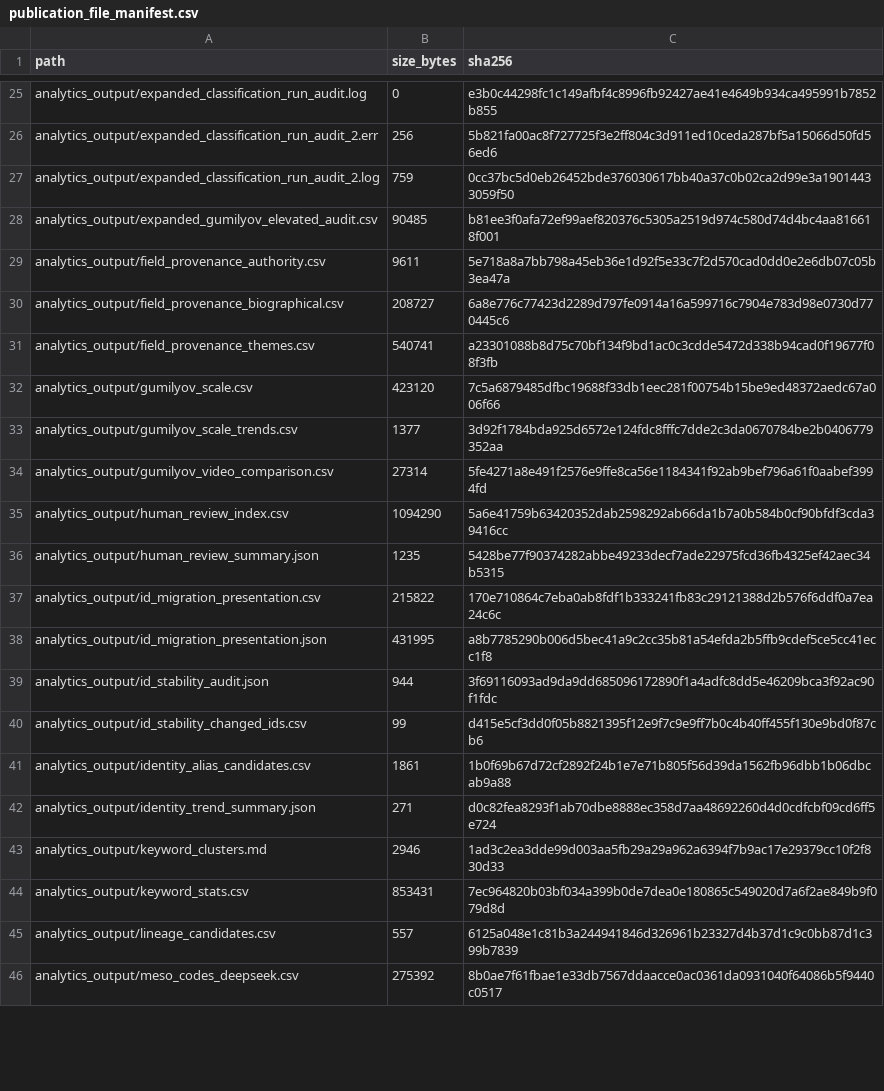
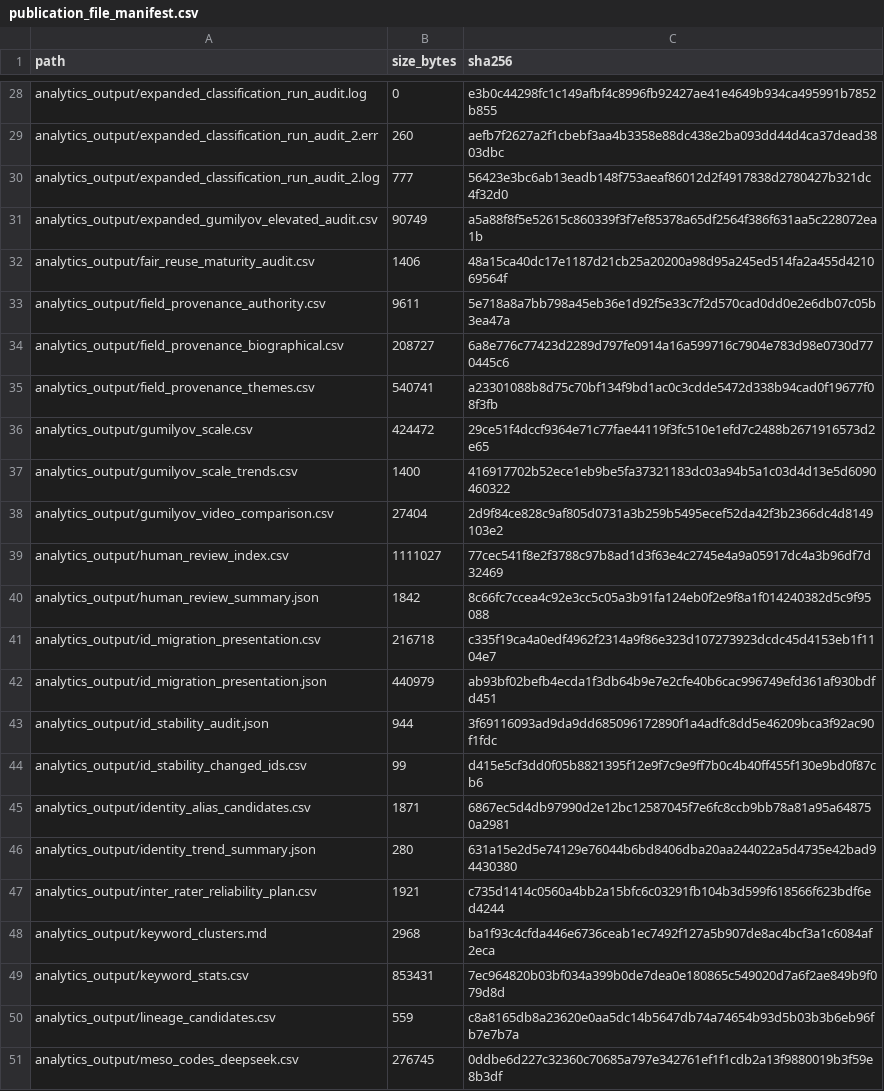
Before and after one commit to gasyoun/IndologyScholars, a CSV file: analytics_output/publication_file_manifest.csv, drawn as a sheet; only a part is shown, gaps mark what is left out; addresses are those after the commit; the diff covers the shown part only; the diff names each change by its address in the sheet, - before the commit and + after, or states it on an @@ line.

Commit message:
Add scientometrics guardrail outputs

```diff
--- a/analytics_output/publication_file_manifest.csv
+++ b/analytics_output/publication_file_manifest.csv
-B29 (size_bytes): 256
+B29 (size_bytes): 260
-C29 (sha256): 5b821fa00ac8f727725f3e2ff804c3d911ed10ceda287bf5a15066d50fd56ed6
+C29 (sha256): aefb7f2627a2f1cbebf3aa4b3358e88dc438e2ba093dd44d4ca37dead3803dbc
-B30 (size_bytes): 759
+B30 (size_bytes): 777
-C30 (sha256): 0cc37bc5d0eb26452bde376030617bb40a37c0b02ca2d99e3a19014433059f50
+C30 (sha256): 56423e3bc6ab13eadb148f753aeaf86012d2f4917838d2780427b321dc4f32d0
-B31 (size_bytes): 90485
+B31 (size_bytes): 90749
-C31 (sha256): b81ee3f0afa72ef99aef820376c5305a2519d974c580d74d4bc4aa816618f001
+C31 (sha256): a5a88f8f5e52615c860339f3f7ef85378a65df2564f386f631aa5c228072ea1b
+row 32: analytics_output/fair_reuse_maturity_audit.csv | 1406 | 48a15ca40dc17e1187d21cb25a20200a98d95a245ed514fa2a455d421069564f
-B36 (size_bytes): 423120
+B36 (size_bytes): 424472
-C36 (sha256): 7c5a6879485dfbc19688f33db1eec281f00754b15be9ed48372aedc67a006f66
+C36 (sha256): 29ce51f4dccf9364e71c77fae44119f3fc510e1efd7c2488b2671916573d2e65
-B37 (size_bytes): 1377
+B37 (size_bytes): 1400
-C37 (sha256): 3d92f1784bda925d6572e124fdc8fffc7dde2c3da0670784be2b0406779352aa
+C37 (sha256): 416917702b52ece1eb9be5fa37321183dc03a94b5a1c03d4d13e5d6090460322
-B38 (size_bytes): 27314
+B38 (size_bytes): 27404
-C38 (sha256): 5fe4271a8e491f2576e9ffe8ca56e1184341f92ab9bef796a61f0aabef3994fd
+C38 (sha256): 2d9f84ce828c9af805d0731a3b259b5495ecef52da42f3b2366dc4d8149103e2
-B39 (size_bytes): 1094290
+B39 (size_bytes): 1111027
-C39 (sha256): 5a6e41759b63420352dab2598292ab66da1b7a0b584b0cf90bfdf3cda39416cc
+C39 (sha256): 77cec541f8e2f3788c97b8ad1d3f63e4c2745e4a9a05917dc4a3b96df7d32469
-B40 (size_bytes): 1235
+B40 (size_bytes): 1842
-C40 (sha256): 5428be77f90374282abbe49233decf7ade22975fcd36fb4325ef42aec34b5315
+C40 (sha256): 8c66fc7ccea4c92e3cc5c05a3b91fa124eb0f2e9f8a1f014240382d5c9f95088
-B41 (size_bytes): 215822
+B41 (size_bytes): 216718
-C41 (sha256): 170e710864c7eba0ab8fdf1b333241fb83c29121388d2b576f6ddf0a7ea24c6c
+C41 (sha256): c335f19ca4a0edf4962f2314a9f86e323d107273923dcdc45d4153eb1f1104e7
-B42 (size_bytes): 431995
+B42 (size_bytes): 440979
-C42 (sha256): a8b7785290b006d5bec41a9c2cc35b81a54efda2b5ffb9cdef5ce5cc41ecc1f8
+C42 (sha256): ab93bf02befb4ecda1f3db64b9e7e2cfe40b6cac996749efd361af930bdfd451
-B45 (size_bytes): 1861
+B45 (size_bytes): 1871
-C45 (sha256): 1b0f69b67d72cf2892f24b1e7e71b805f56d39da1562fb96dbb1b06dbcab9a88
+C45 (sha256): 6867ec5d4db97990d2e12bc12587045f7e6fc8ccb9bb78a81a95a648750a2981
-B46 (size_bytes): 271
+B46 (size_bytes): 280
-C46 (sha256): d0c82fea8293f1ab70dbe8888ec358d7aa48692260d4d0cdfcbf09cd6ff5e724
+C46 (sha256): 631a15e2d5e74129e76044b6bd8406dba20aa244022a5d4735e42bad94430380
+row 47: analytics_output/inter_rater_reliability_plan.csv | 1921 | c735d1414c0560a4bb2a15bfc6c03291fb104b3d599f618566f623bdf6ed4244
-B48 (size_bytes): 2946
+B48 (size_bytes): 2968
-C48 (sha256): 1ad3c2ea3dde99d003aa5fb29a29a962a6394f7b9ac17e29379cc10f2f830d33
+C48 (sha256): ba1f93c4cfda446e6736ceab1ec7492f127a5b907de8ac4bcf3a1c6084af2eca
-B50 (size_bytes): 557
+B50 (size_bytes): 559
-C50 (sha256): 6125a048e1c81b3a244941846d326961b23327d4b37d1c9c0bb87d1c399b7839
+C50 (sha256): c8a8165db8a23620e0aa5dc14b5647db74a74654b93d5b03b3b6eb96fb7e7b7a
-B51 (size_bytes): 275392
+B51 (size_bytes): 276745
-C51 (sha256): 8b0ae7f61fbae1e33db7567ddaacce0ac0361da0931040f64086b5f9440c0517
+C51 (sha256): 0ddbe6d227c32360c70685a797e342761ef1f1cdb2a13f9880019b3f59e8b3df
```
Also changed, not shown: 10 added rows and 101 edited cells elsewhere in this file, 29 other files.
